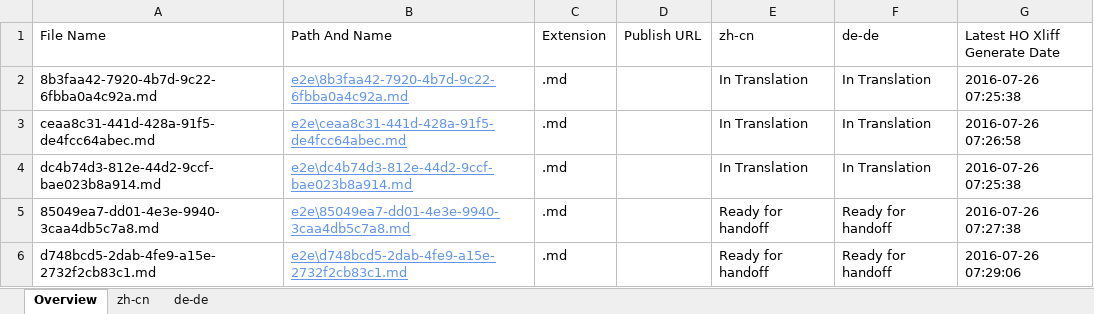
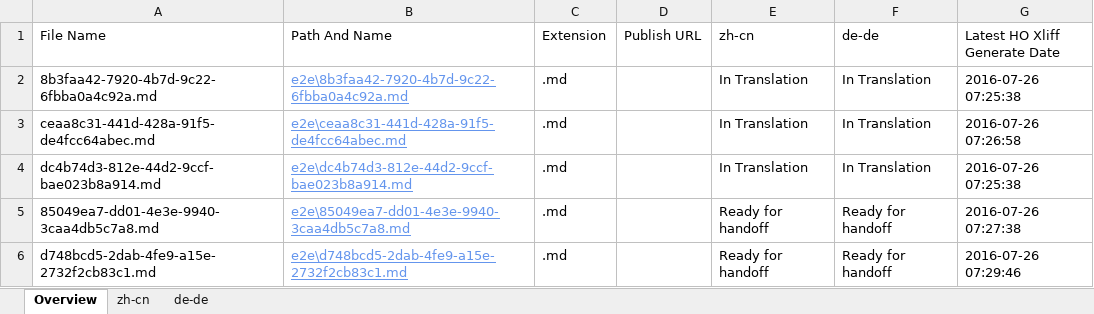
Before and after one commit to OpenLocalizationTestOrg/olhandback-e2e, an Excel workbook: ol-handback/OpenLocalizationTestOrg/oltest/yuwzho/localization-status.xlsx, sheet Overview, drawn as a sheet; values as stored, in another font and other column widths than the file's, no borders; table styles not drawn; the diff names each change by its address in the sheet, - before the commit and + after, or states it on an @@ line.

Commit message:
Generate Report for Handoff

```diff
--- a/ol-handback/OpenLocalizationTestOrg/oltest/yuwzho/localization-status.xlsx (sheet Overview)
+++ b/ol-handback/OpenLocalizationTestOrg/oltest/yuwzho/localization-status.xlsx (sheet Overview)
-G6 (Latest HO Xliff Generate Date): 2016-07-26 07:29:06
+G6 (Latest HO Xliff Generate Date): 2016-07-26 07:29:46
```
Also changed, not shown: sheet zh-cn, sheet de-de.
